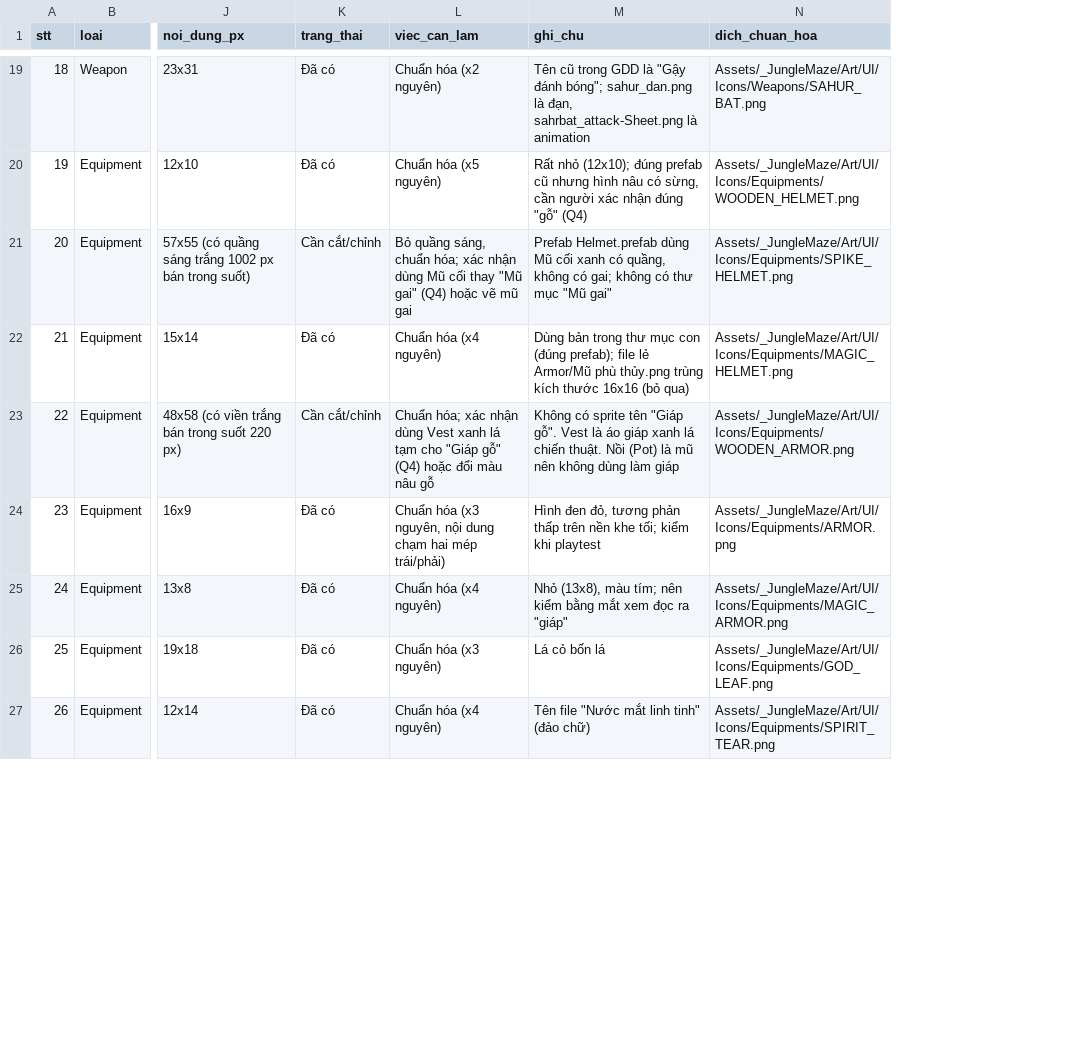
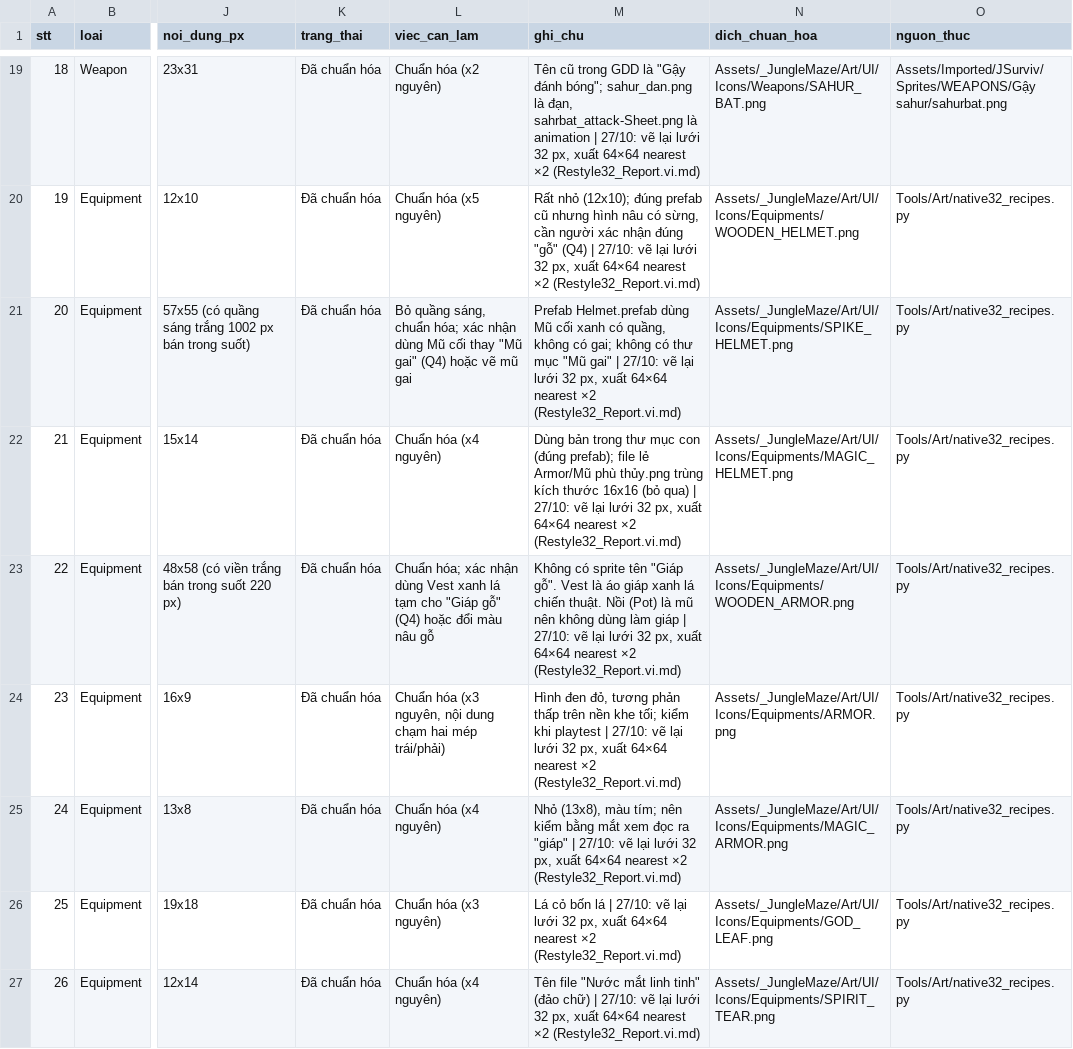
Before and after one commit to Vinhnq19/Jungle_Maze_Survival, a CSV file: Docs/Tickets/ART-04_icon_inventory.csv, drawn as a sheet; only a part is shown, gaps mark what is left out; the diff covers the shown part only; the diff names each change by its address in the sheet, - before the commit and + after, or states it on an @@ line.

```diff
--- a/Docs/Tickets/ART-04_icon_inventory.csv
+++ b/Docs/Tickets/ART-04_icon_inventory.csv
+column O (nguon_thuc), rows 19-27: Assets/Imported/JSurviv/Sprites/WEAPONS/Gậy sahur/sahurbat.png | Tools/Art/native32_recipes.py | Tools/Art/native32_recipes.py | Tools/Art/native32_recipes.py | Tools/Art/native32_recipes.py | Tools/Art/native32_recipes.py | Tools/Art/native32_recipes.py | Tools/Art/native32_recipes.py | Tools/Art/native32_recipes.py
-K19:K20 (trang_thai): Đã có
+K19:K20 (trang_thai): Đã chuẩn hóa
-M19 (ghi_chu): …là animation
+M19 (ghi_chu): …là animation | 27/10: vẽ lại lưới 32 px, xuất 64×64 nearest ×2 (Restyle32_Report.vi.md)
-M20 (ghi_chu): …"gỗ" (Q4)
+M20 (ghi_chu): …"gỗ" (Q4) | 27/10: vẽ lại lưới 32 px, xuất 64×64 nearest ×2 (Restyle32_Report.vi.md)
-K21 (trang_thai): Cần cắt/chỉnh
+K21 (trang_thai): Đã chuẩn hóa
-M21 (ghi_chu): …"Mũ gai"
+M21 (ghi_chu): …"Mũ gai" | 27/10: vẽ lại lưới 32 px, xuất 64×64 nearest ×2 (Restyle32_Report.vi.md)
-K22 (trang_thai): Đã có
+K22 (trang_thai): Đã chuẩn hóa
-M22 (ghi_chu): …(bỏ qua)
+M22 (ghi_chu): …(bỏ qua) | 27/10: vẽ lại lưới 32 px, xuất 64×64 nearest ×2 (Restyle32_Report.vi.md)
-K23 (trang_thai): Cần cắt/chỉnh
+K23 (trang_thai): Đã chuẩn hóa
-M23 (ghi_chu): …làm giáp
+M23 (ghi_chu): …làm giáp | 27/10: vẽ lại lưới 32 px, xuất 64×64 nearest ×2 (Restyle32_Report.vi.md)
-K24:K27 (trang_thai): Đã có
+K24:K27 (trang_thai): Đã chuẩn hóa
-M24 (ghi_chu): …khi playtest
+M24 (ghi_chu): …khi playtest | 27/10: vẽ lại lưới 32 px, xuất 64×64 nearest ×2 (Restyle32_Report.vi.md)
-M25 (ghi_chu): …ra "giáp"
+M25 (ghi_chu): …ra "giáp" | 27/10: vẽ lại lưới 32 px, xuất 64×64 nearest ×2 (Restyle32_Report.vi.md)
-M26 (ghi_chu): …bốn lá
+M26 (ghi_chu): …bốn lá | 27/10: vẽ lại lưới 32 px, xuất 64×64 nearest ×2 (Restyle32_Report.vi.md)
-M27 (ghi_chu): …(đảo chữ)
+M27 (ghi_chu): …(đảo chữ) | 27/10: vẽ lại lưới 32 px, xuất 64×64 nearest ×2 (Restyle32_Report.vi.md)
```
Also changed, not shown: 50 edited cells elsewhere in this file.
